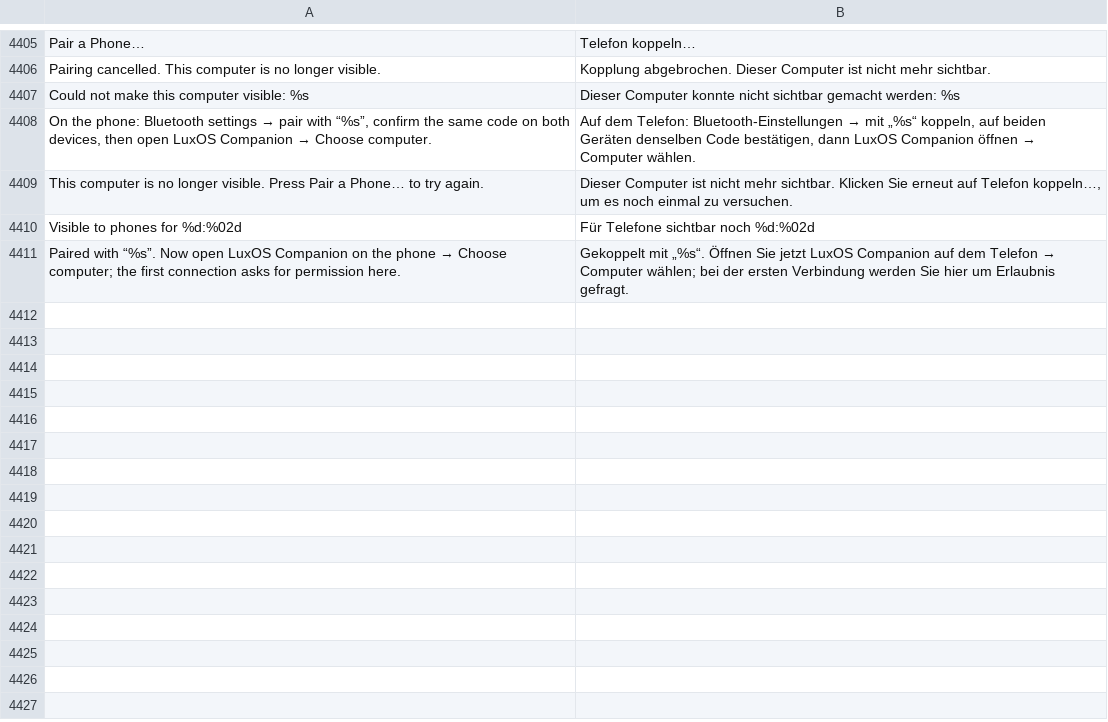
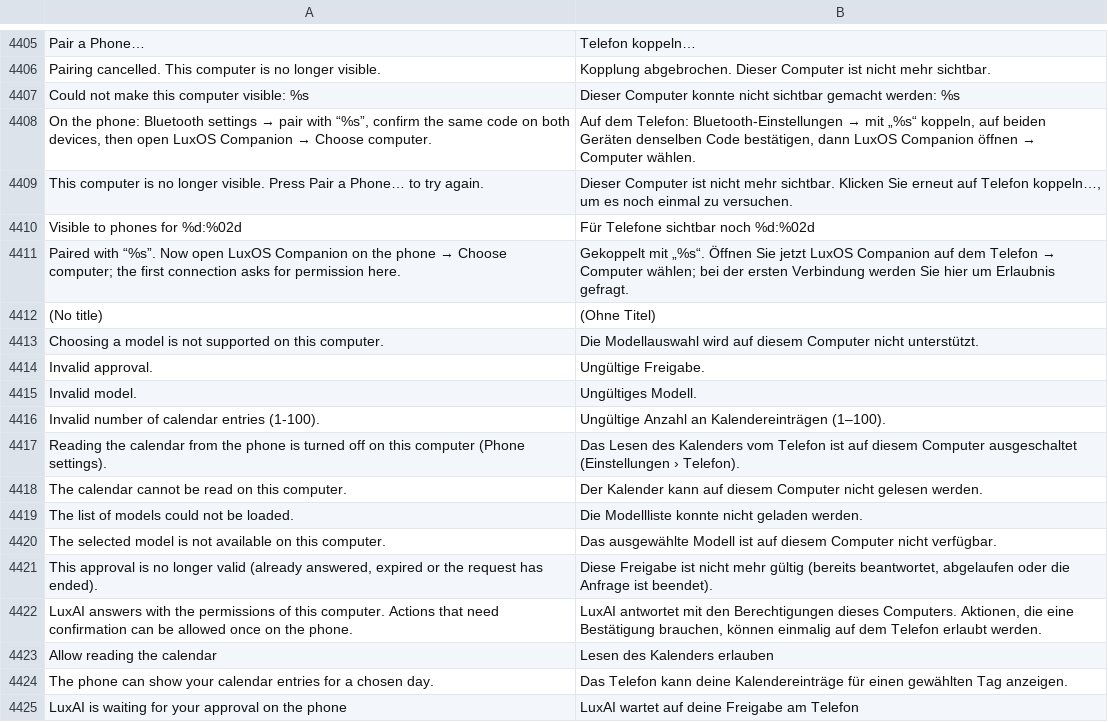
Before and after one commit to luxopes/LuxOS-Arch, a TSV file: packages/luxos-i18n/files/de.tsv, drawn as a sheet; only a part is shown, gaps mark what is left out.

```diff
--- a/packages/luxos-i18n/files/de.tsv
+++ b/packages/luxos-i18n/files/de.tsv
@@ -4411 +4411,15 @@ Visible to phones for %d:%02d	Für Telefone sichtbar noch %d:%02d
 Paired with “%s”. Now open LuxOS Companion on the phone → Choose computer; the first connection asks for permission here.	Gekoppelt mit „%s“. Öffnen Sie jetzt LuxOS Companion auf dem Telefon → Computer wählen; bei der ersten Verbindung werden Sie hier um Erlaubnis gefragt.
+(No title)	(Ohne Titel)
+Choosing a model is not supported on this computer.	Die Modellauswahl wird auf diesem Computer nicht unterstützt.
+Invalid approval.	Ungültige Freigabe.
+Invalid model.	Ungültiges Modell.
+Invalid number of calendar entries (1-100).	Ungültige Anzahl an Kalendereinträgen (1–100).
+Reading the calendar from the phone is turned off on this computer (Phone settings).	Das Lesen des Kalenders vom Telefon ist auf diesem Computer ausgeschaltet (Einstellungen › Telefon).
+The calendar cannot be read on this computer.	Der Kalender kann auf diesem Computer nicht gelesen werden.
+The list of models could not be loaded.	Die Modellliste konnte nicht geladen werden.
+The selected model is not available on this computer.	Das ausgewählte Modell ist auf diesem Computer nicht verfügbar.
+This approval is no longer valid (already answered, expired or the request has ended).	Diese Freigabe ist nicht mehr gültig (bereits beantwortet, abgelaufen oder die Anfrage ist beendet).
+LuxAI answers with the permissions of this computer. Actions that need confirmation can be allowed once on the phone.	LuxAI antwortet mit den Berechtigungen dieses Computers. Aktionen, die eine Bestätigung brauchen, können einmalig auf dem Telefon erlaubt werden.
+Allow reading the calendar	Lesen des Kalenders erlauben
+The phone can show your calendar entries for a chosen day.	Das Telefon kann deine Kalendereinträge für einen gewählten Tag anzeigen.
+LuxAI is waiting for your approval on the phone	LuxAI wartet auf deine Freigabe am Telefon
```
Also changed, not shown: packages/luxos-i18n/files/fr.tsv, packages/luxos-i18n/files/hu.tsv, 22 other files.
